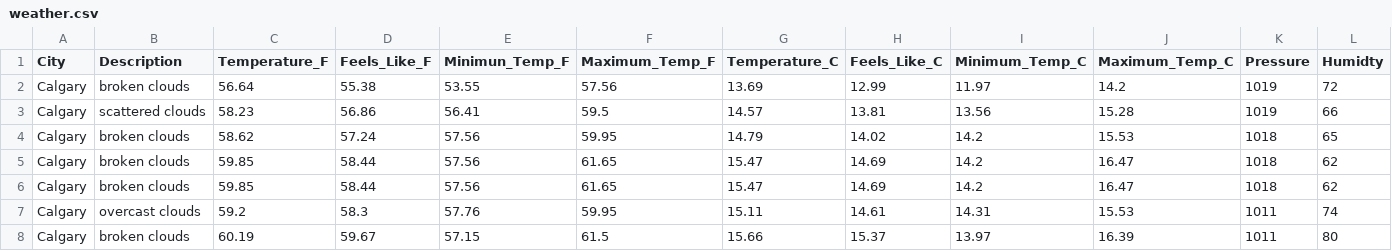
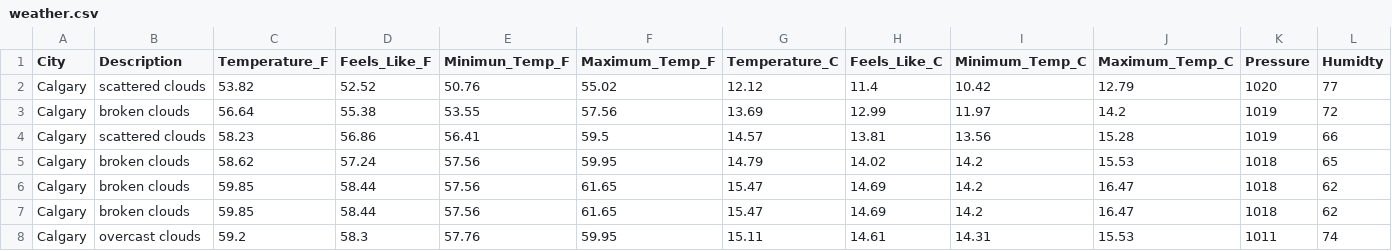
Before and after one commit to dabson2020/Projects, a CSV file: Data_Analysis_and_Data_Engr_Projects/Airflow_Projects/ETL_Weather_Data/concat_data/weather.csv, drawn as a sheet; only a part is shown; the shorter side is filled out with more unchanged rows; rows hold the shown columns only; the diff names each change by its address in the sheet, - before the commit and + after, or states it on an @@ line.

Commit message:
Add today's weather data

```diff
--- a/Data_Analysis_and_Data_Engr_Projects/Airflow_Projects/ETL_Weather_Data/concat_data/weather.csv
+++ b/Data_Analysis_and_Data_Engr_Projects/Airflow_Projects/ETL_Weather_Data/concat_data/weather.csv
+row 2: Calgary | scattered clouds | 53.82 | 52.52 | 50.76 | 55.02 | 12.12 | 11.4 | 10.42 | 12.79 | 1020 | 77
```
